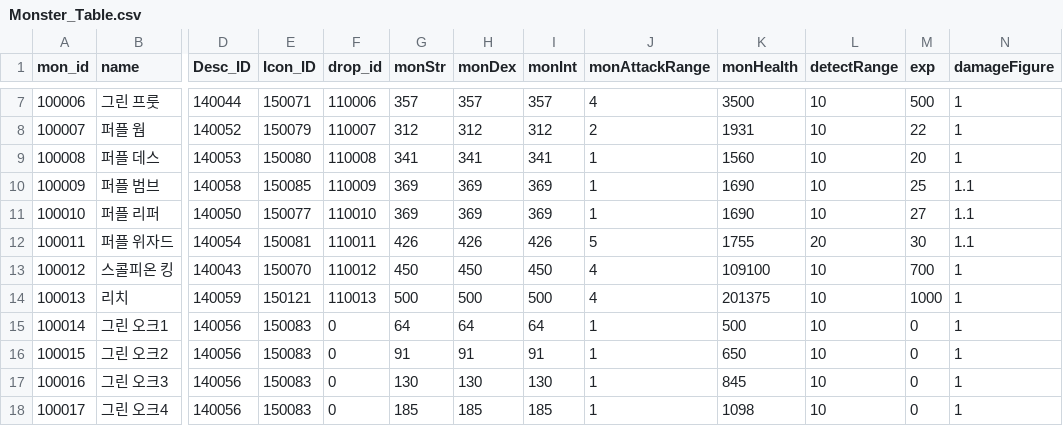
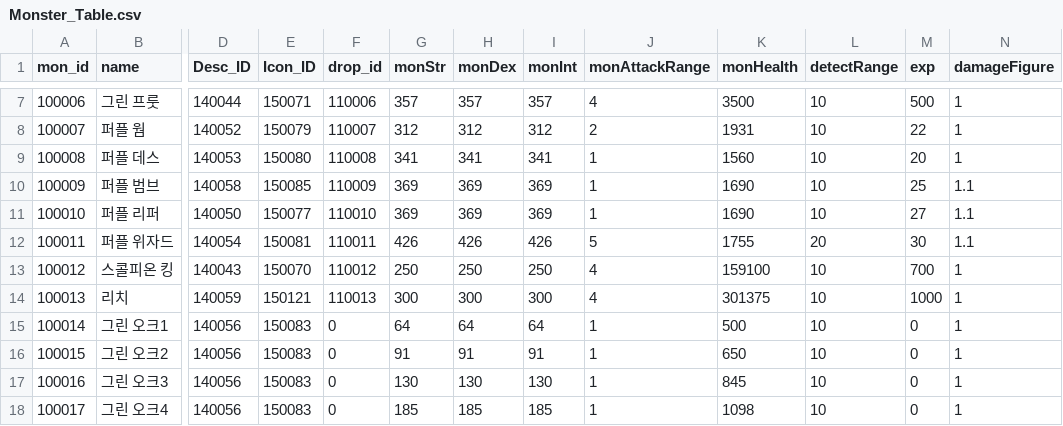
Before and after one commit to rockdo4/g1playground, a CSV file: Assets/Resources/DataTables/Monster_Table.csv, drawn as a sheet; only a part is shown, gaps mark what is left out; the diff names each change by its address in the sheet, - before the commit and + after, or states it on an @@ line.

Commit message:
밸런스3

```diff
--- a/Assets/Resources/DataTables/Monster_Table.csv
+++ b/Assets/Resources/DataTables/Monster_Table.csv
-G13 (monStr): 450
+G13 (monStr): 250
-H13 (monDex): 450
+H13 (monDex): 250
-I13 (monInt): 450
+I13 (monInt): 250
-K13 (monHealth): 109100
+K13 (monHealth): 159100
-G14 (monStr): 500
+G14 (monStr): 300
-H14 (monDex): 500
+H14 (monDex): 300
-I14 (monInt): 500
+I14 (monInt): 300
-K14 (monHealth): 201375
+K14 (monHealth): 301375
```
